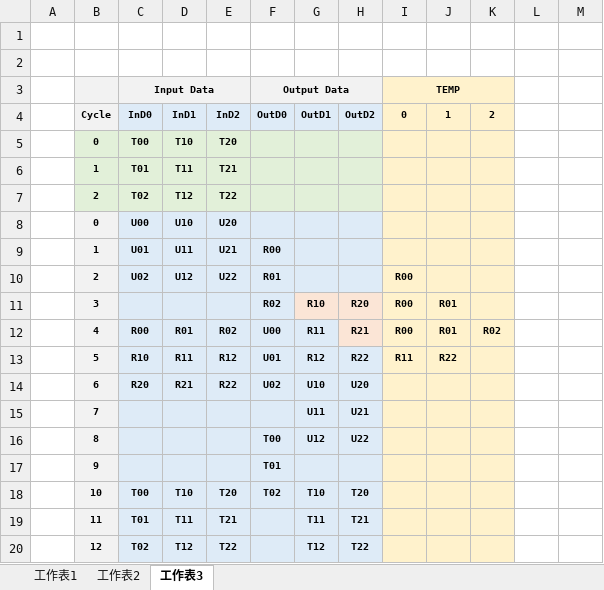
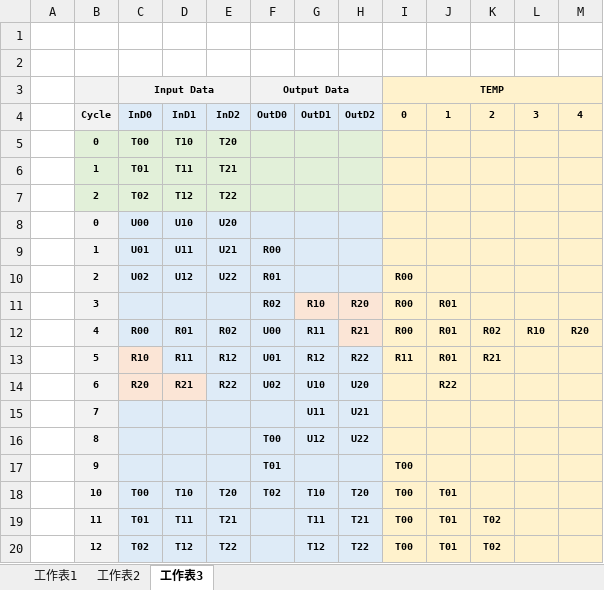
Before and after one commit to akira2963753/Eigen-Value-Decomposition, an Excel workbook: report/Cycle-by-Cycle.xlsx, sheet 工作表3, drawn as a sheet; values as stored, in another font and other column widths than the file's, no borders; the diff names each change by its address in the sheet, - before the commit and + after, or states it on an @@ line.

```diff
--- a/report/Cycle-by-Cycle.xlsx (sheet 工作表3)
+++ b/report/Cycle-by-Cycle.xlsx (sheet 工作表3)
-I3:K3 merged
+I3:M3 merged
-L3:M20 fill: none
+L3:M20 fill: #FFF2CC
-L4: (empty)
+L4: 3
-M4: (empty)
+M4: 4
-L12: (empty)
+L12: R10
-M12: (empty)
+M12: R20
-C13 fill: #DEEBF7
+C13 fill: #FBE5D6
-J13: R22
+J13: R01
-K13: (empty)
+K13: R21
-C14:D14 fill: #DEEBF7
+C14:D14 fill: #FBE5D6
-J14: (empty)
+J14: R22
-I17:I20: (empty)
+I17:I20: T00
-J18:J20: (empty)
+J18:J20: T01
-K19:K20: (empty)
+K19:K20: T02
```
Also changed, not shown: 1 other file.
